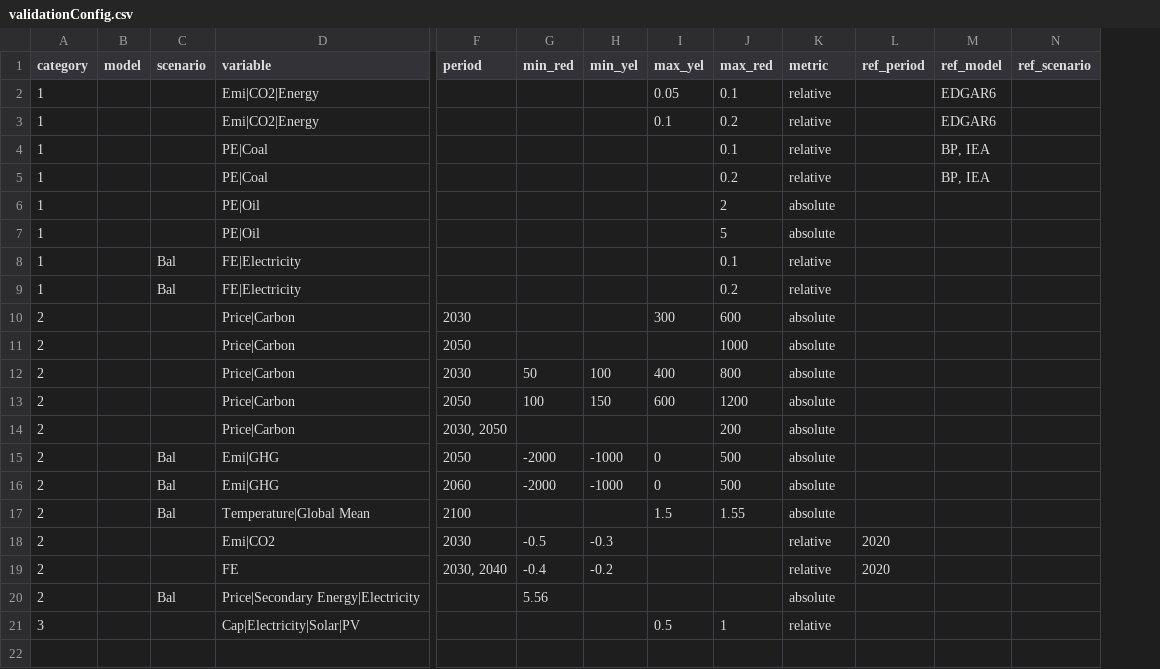
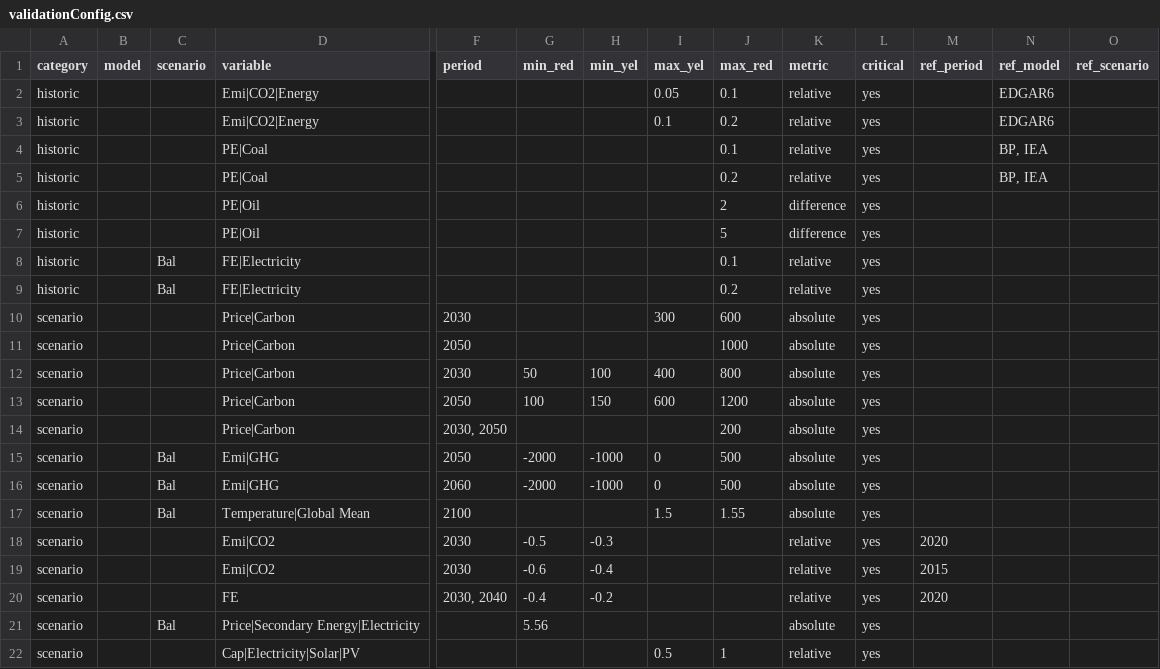
Before and after one commit to pweigmann/piamValidation, a CSV file: inst/config/validationConfig.csv, drawn as a sheet; only a part is shown, gaps mark what is left out; addresses are those after the commit; rows hold the shown columns only; the diff names each change by its address in the sheet, - before the commit and + after, or states it on an @@ line.

Commit message:
combineData, resolveDuplicates, wip

```diff
--- a/inst/config/validationConfig.csv
+++ b/inst/config/validationConfig.csv
+column L (critical), rows 2-18: all yes; rows 20-22: all yes
-A2:A9 (category): 1
+A2:A9 (category): historic
-K6:K7 (metric): absolute
+K6:K7 (metric): difference
-A10:A18 (category): 2
+A10:A18 (category): scenario
+row 19: scenario |  |  | Emi|CO2 | 2030 | -0.6 | -0.4 |  |  | relative | yes | 2015
-A20:A21 (category): 2
+A20:A21 (category): scenario
-A22 (category): 3
+A22 (category): scenario
```
Also changed, not shown: 7 other files.
